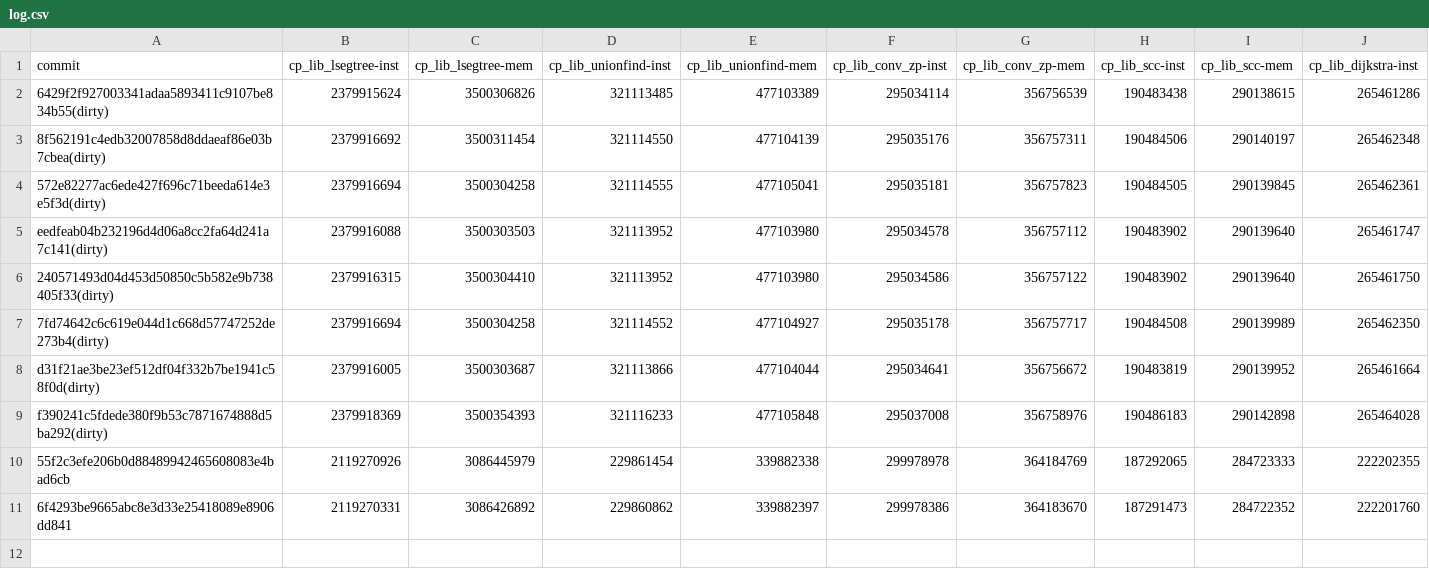
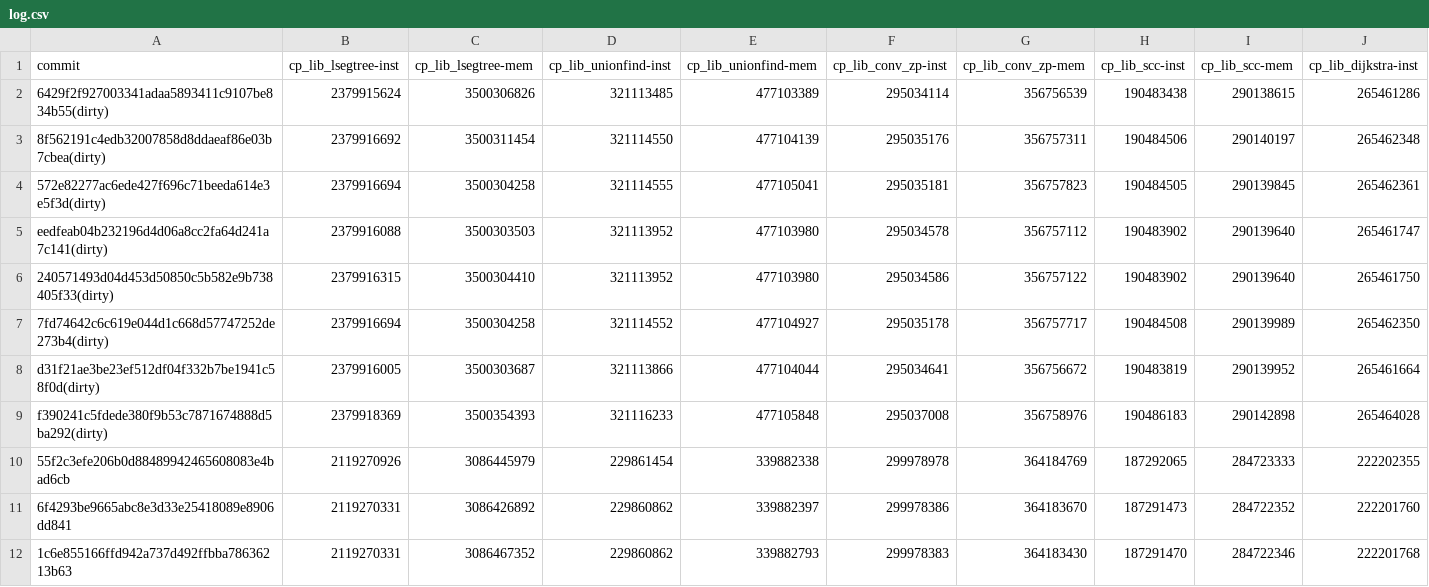
Before and after one commit to tttmmmyyyy/fixlang, a CSV file: benchmark/speedtest/log.csv, drawn as a sheet; only a part is shown; rows hold the shown columns only; the diff names each change by its address in the sheet, - before the commit and + after, or states it on an @@ line.

Commit message:
update speedtest

```diff
--- a/benchmark/speedtest/log.csv
+++ b/benchmark/speedtest/log.csv
+row 12: 1c6e855166ffd942a737d492ffbba78636213b63 | 2119270331 | 3086467352 | 229860862 | 339882793 | 299978383 | 364183430 | 187291470 | 284722346 | 222201768
```
Also changed, not shown: 1 other file.
